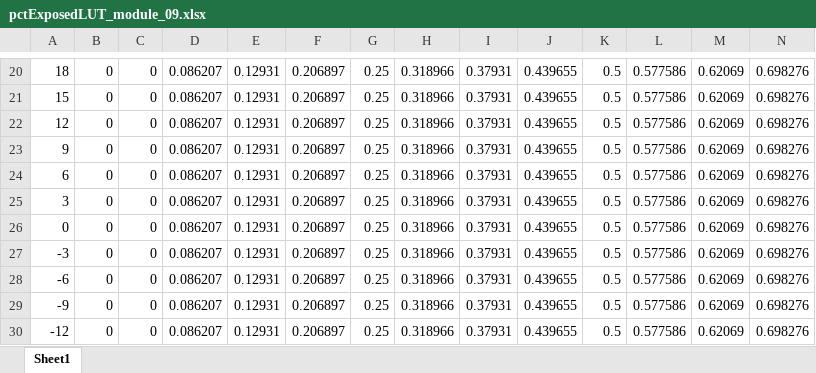
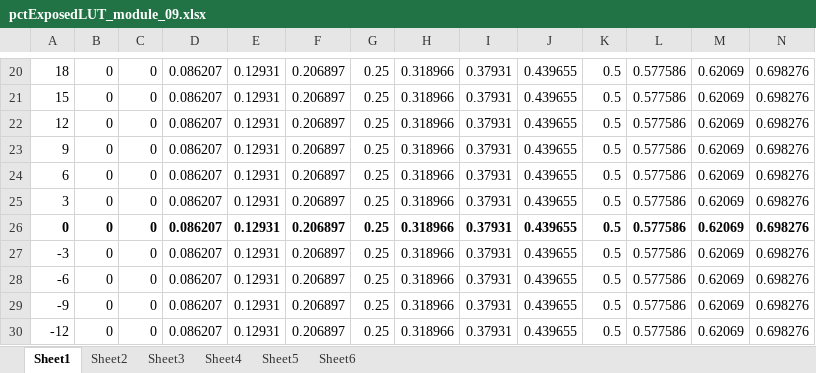
Before and after one commit to Kenton-Phillips/CASE_to_SCOREC, an Excel workbook: IC_Solar/Shading_LUT/Generic_8x8/pctExposedLUT_module_09.xlsx, sheet Sheet1, drawn as a sheet; only a part is shown, gaps mark what is left out; values as stored, in another font and other column widths than the file's, no borders; conditional formats not drawn; the diff covers the shown part only; the diff names each change by its address in the sheet, - before the commit and + after, or states it on an @@ line.

```diff
--- a/IC_Solar/Shading_LUT/Generic_8x8/pctExposedLUT_module_09.xlsx (sheet Sheet1)
+++ b/IC_Solar/Shading_LUT/Generic_8x8/pctExposedLUT_module_09.xlsx (sheet Sheet1)
+sheet tab: Sheet2
+sheet tab: Sheet3
+sheet tab: Sheet4
+sheet tab: Sheet5
+sheet tab: Sheet6
-A26:N26 bold: off
+A26:N26 bold: on
```
Also changed, not shown: cell formats elsewhere in this sheet, 2 other files.
